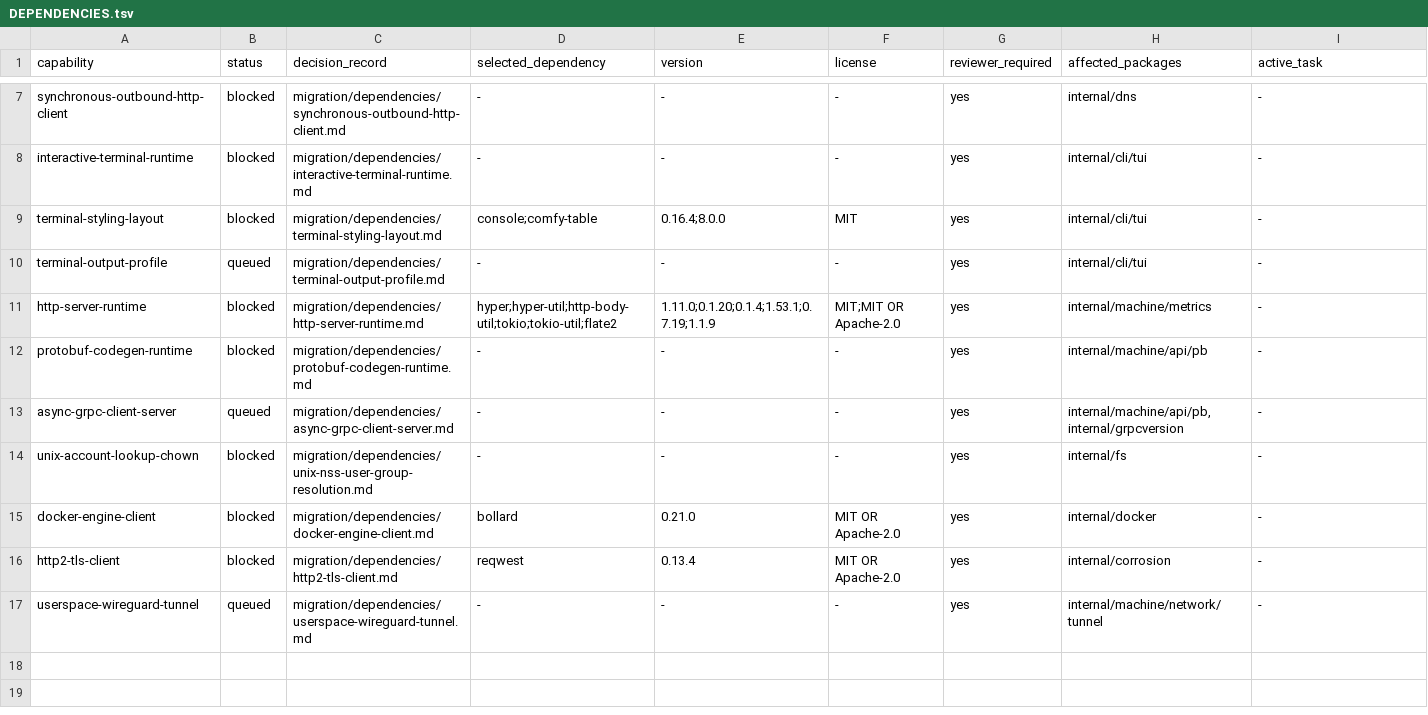
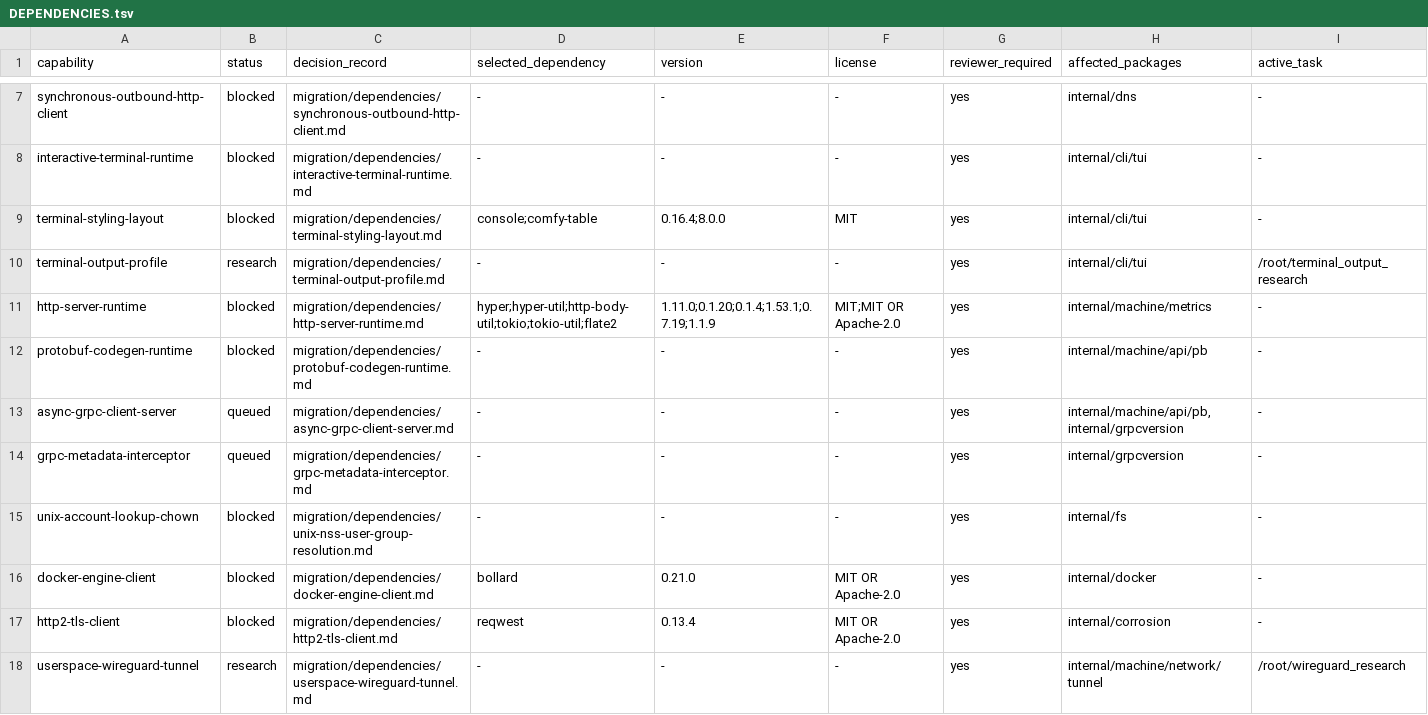
Before and after one commit to getployz/ployz-rust-port, a TSV file: migration/DEPENDENCIES.tsv, drawn as a sheet; only a part is shown, gaps mark what is left out.

```diff
--- a/migration/DEPENDENCIES.tsv
+++ b/migration/DEPENDENCIES.tsv
@@ -9,3 +9,3 @@ interactive-terminal-runtime	blocked	migration/dependencies/interactive-terminal
 terminal-styling-layout	blocked	migration/dependencies/terminal-styling-layout.md	console;comfy-table	0.16.4;8.0.0	MIT	yes	internal/cli/tui	-
-terminal-output-profile	queued	migration/dependencies/terminal-output-profile.md	-	-	-	yes	internal/cli/tui	-
+terminal-output-profile	research	migration/dependencies/terminal-output-profile.md	-	-	-	yes	internal/cli/tui	/root/terminal_output_research
 http-server-runtime	blocked	migration/dependencies/http-server-runtime.md	hyper;hyper-util;http-body-util;tokio;tokio-util;flate2	1.11.0;0.1.20;0.1.4;1.53.1;0.7.19;1.1.9	MIT;MIT OR Apache-2.0	yes	internal/machine/metrics	-
@@ -13,2 +13,3 @@ protobuf-codegen-runtime	blocked	migration/dependencies/protobuf-codegen-runtime
 async-grpc-client-server	queued	migration/dependencies/async-grpc-client-server.md	-	-	-	yes	internal/machine/api/pb,internal/grpcversion	-
+grpc-metadata-interceptor	queued	migration/dependencies/grpc-metadata-interceptor.md	-	-	-	yes	internal/grpcversion	-
 unix-account-lookup-chown	blocked	migration/dependencies/unix-nss-user-group-resolution.md	-	-	-	yes	internal/fs	-
@@ -16,2 +17,2 @@ docker-engine-client	blocked	migration/dependencies/docker-engine-client.md	boll
 http2-tls-client	blocked	migration/dependencies/http2-tls-client.md	reqwest	0.13.4	MIT OR Apache-2.0	yes	internal/corrosion	-
-userspace-wireguard-tunnel	queued	migration/dependencies/userspace-wireguard-tunnel.md	-	-	-	yes	internal/machine/network/tunnel	-
+userspace-wireguard-tunnel	research	migration/dependencies/userspace-wireguard-tunnel.md	-	-	-	yes	internal/machine/network/tunnel	/root/wireguard_research
```
